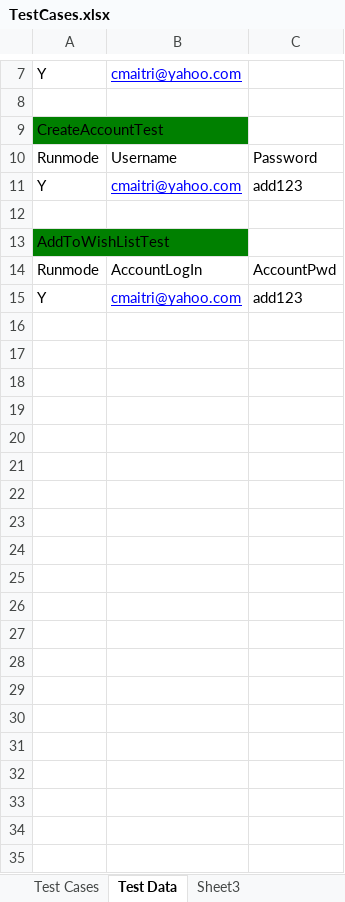
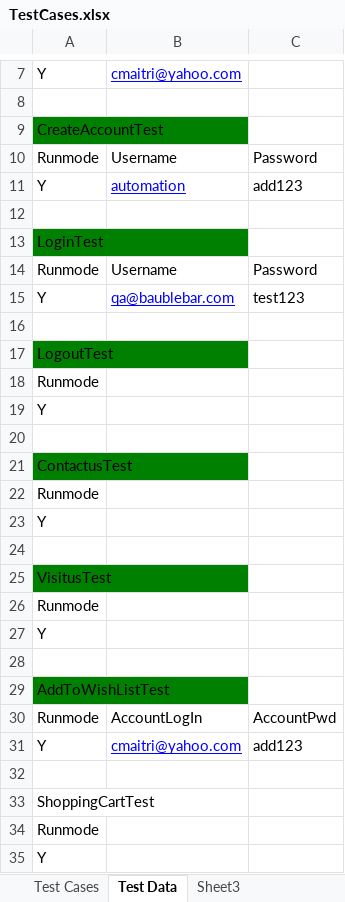
Before and after one commit to baublebar-qa/BaublebarTest, an Excel workbook: src/com/baublebar/data/TestCases.xlsx, sheet Test Data, drawn as a sheet; only a part is shown, gaps mark what is left out; values as stored, in another font and other column widths than the file's, no borders; the diff names each change by its address in the sheet, - before the commit and + after, or states it on an @@ line.

```diff
--- a/src/com/baublebar/data/TestCases.xlsx (sheet Test Data)
+++ b/src/com/baublebar/data/TestCases.xlsx (sheet Test Data)
-B11: cmaitri@yahoo.com
+B11: automation
+row 12: (empty)
+row 13: LoginTest
+row 14: Runmode | Username | Password
+row 15: Y | qa@baublebar.com | test123
+row 16: (empty)
+row 17: LogoutTest
+row 18: Runmode
+row 19: Y
+row 20: (empty)
+row 21: ContactusTest
+row 22: Runmode
+row 23: Y
+row 24: (empty)
+row 25: VisitusTest
+row 26: Runmode
+row 27: Y
+row 32: (empty)
+row 33: ShoppingCartTest
+row 34: Runmode
+row 35: Y
```
Also changed, not shown: sheet Test Cases, output/com/baublebar/data/TestCases.xlsx, 40 other files.
